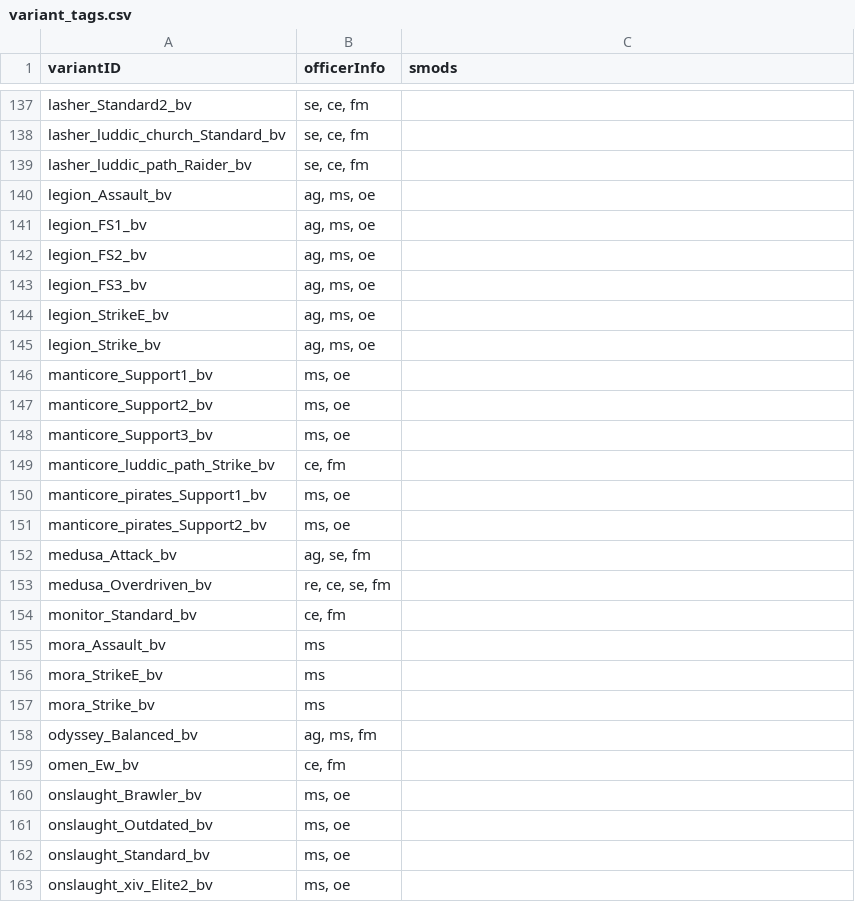
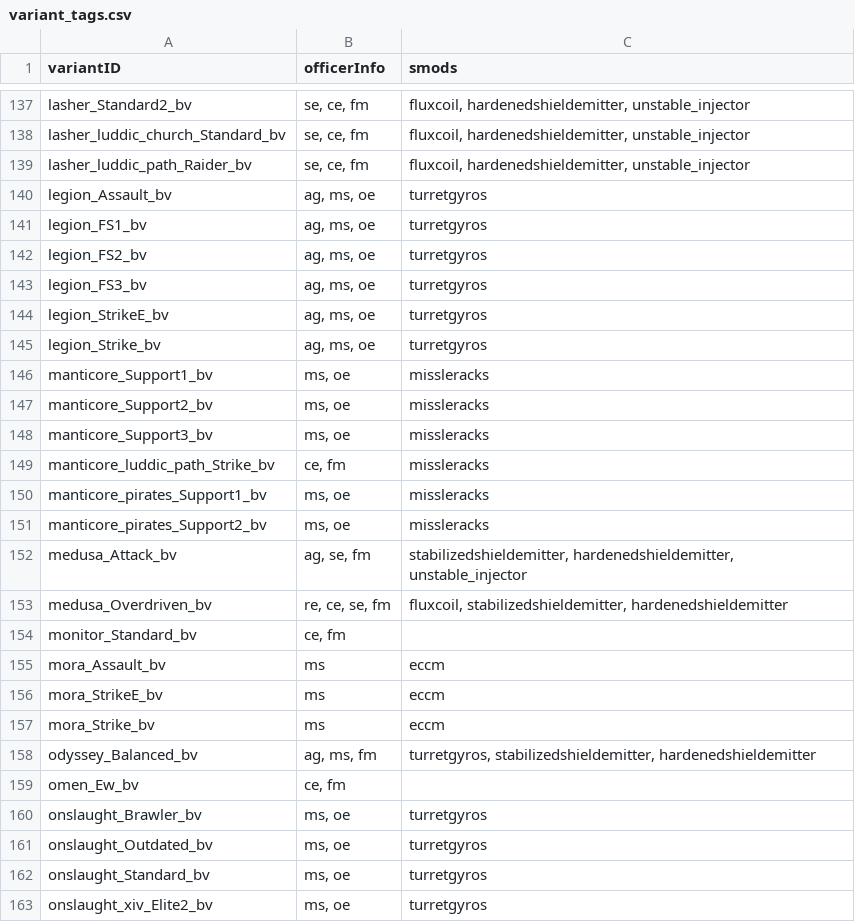
Before and after one commit to itBeABruhmoment/BetterVariants, a CSV file: data/variants_lib/variant_tags.csv, drawn as a sheet; only a part is shown, gaps mark what is left out; the diff covers the shown part only; the diff names each change by its address in the sheet, - before the commit and + after, or states it on an @@ line.

```diff
--- a/data/variants_lib/variant_tags.csv
+++ b/data/variants_lib/variant_tags.csv
-C137:C139 (smods): (empty)
+C137:C139 (smods): fluxcoil, hardenedshieldemitter, unstable_injector
-C140:C145 (smods): (empty)
+C140:C145 (smods): turretgyros
-C146:C151 (smods): (empty)
+C146:C151 (smods): missleracks
-C152 (smods): (empty)
+C152 (smods): stabilizedshieldemitter, hardenedshieldemitter, unstable_injector
-C153 (smods): (empty)
+C153 (smods): fluxcoil, stabilizedshieldemitter, hardenedshieldemitter
-C155:C157 (smods): (empty)
+C155:C157 (smods): eccm
-C158 (smods): (empty)
+C158 (smods): turretgyros, stabilizedshieldemitter, hardenedshieldemitter
-C160:C163 (smods): (empty)
+C160:C163 (smods): turretgyros
```
Also changed, not shown: 114 edited cells elsewhere in this file, 5 other files.
